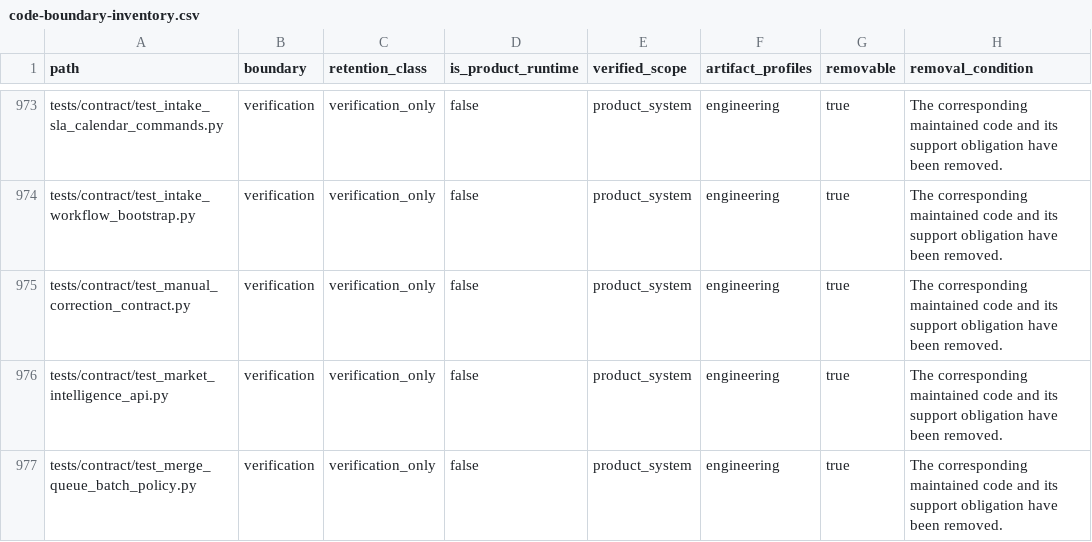
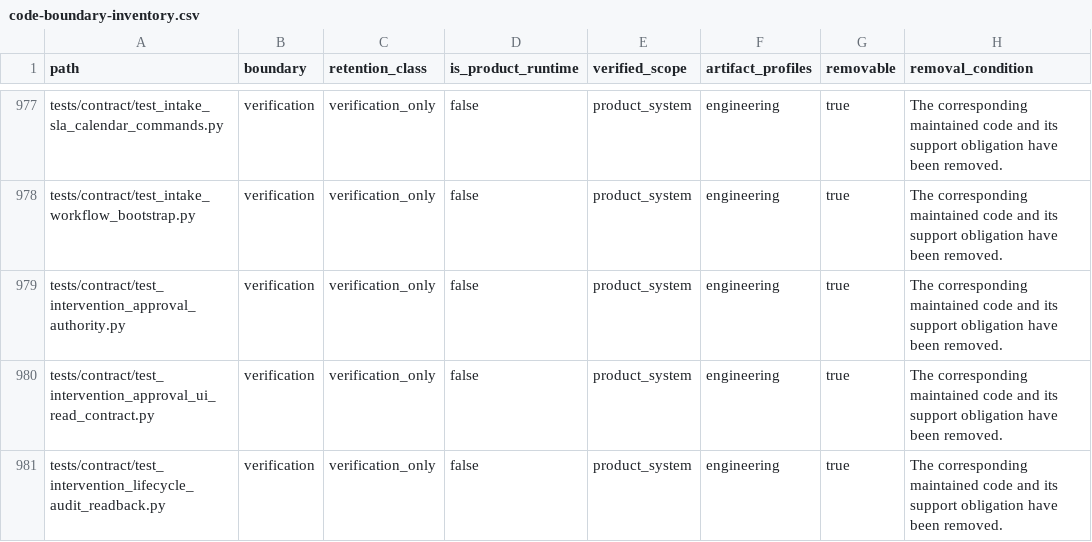
Before and after one commit to alfloop-dev/odayplus, a CSV file: docs/audits/code-boundary-inventory.csv, drawn as a sheet; only a part is shown, gaps mark what is left out; the shorter side is filled out with more unchanged rows; the diff covers the shown part only; the diff names each change by its address in the sheet, - before the commit and + after, or states it on an @@ line.

```diff
--- a/docs/audits/code-boundary-inventory.csv
+++ b/docs/audits/code-boundary-inventory.csv
+row 979: tests/contract/test_intervention_approval_authority.py | verification | verification_only | false | product_system | engineering | true | The corresponding maintained code and its support obligation have been removed.
+row 980: tests/contract/test_intervention_approval_ui_read_contract.py | verification | verification_only | false | product_system | engineering | true | The corresponding maintained code and its support obligation have been removed.
+row 981: tests/contract/test_intervention_lifecycle_audit_readback.py | verification | verification_only | false | product_system | engineering | true | The corresponding maintained code and its support obligation have been removed.
```
Also changed, not shown: 17 added rows elsewhere in this file, 12 other files.
